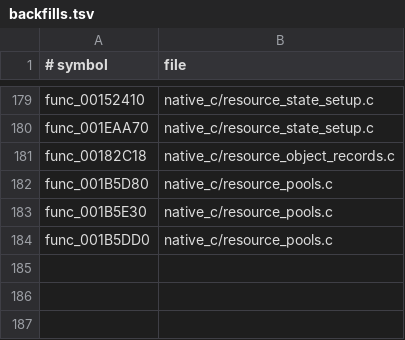
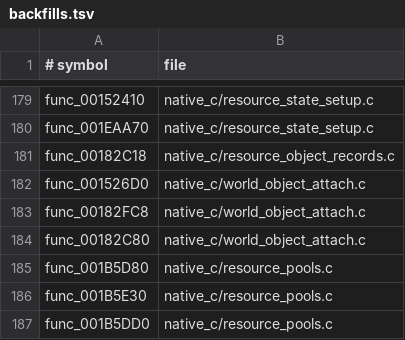
Before and after one commit to OpenThievius/OpenThievius, a TSV file: port/game/sly1-us/hand/backfills.tsv, drawn as a sheet; only a part is shown, gaps mark what is left out.

Commit message:
feat(port): attach loaded objects to world lists

```diff
--- a/port/game/sly1-us/hand/backfills.tsv
+++ b/port/game/sly1-us/hand/backfills.tsv
@@ -181,2 +181,5 @@ func_001EAA70	native_c/resource_state_setup.c
 func_00182C18	native_c/resource_object_records.c
+func_001526D0	native_c/world_object_attach.c
+func_00182FC8	native_c/world_object_attach.c
+func_00182C80	native_c/world_object_attach.c
 func_001B5D80	native_c/resource_pools.c
```
Also changed, not shown: 2 other files.
